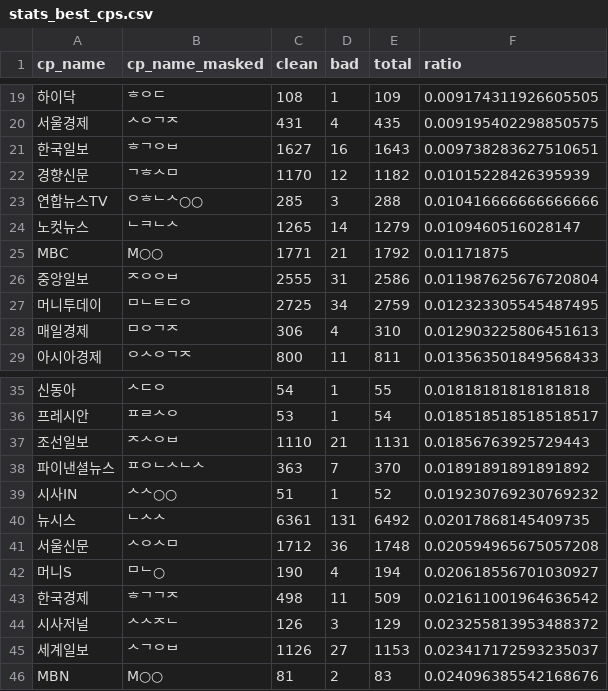
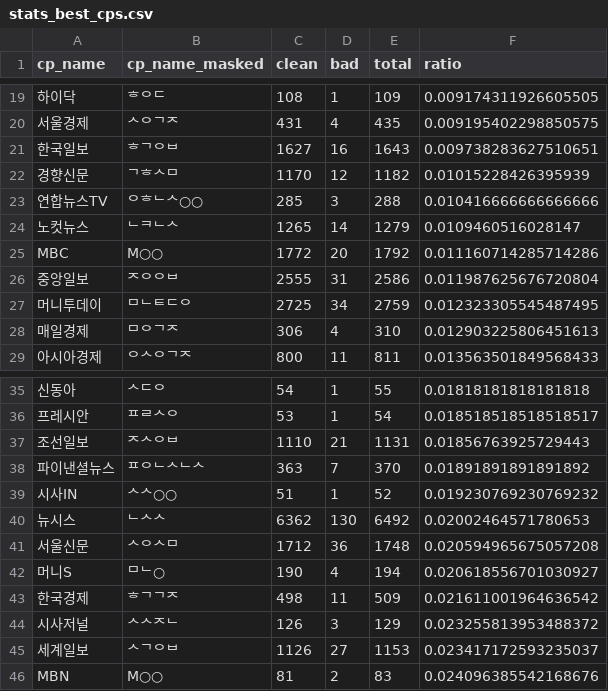
Before and after one commit to misogynyX/done-it-again, a CSV file: docs/_data/stats_best_cps.csv, drawn as a sheet; only a part is shown, gaps mark what is left out; the diff names each change by its address in the sheet, - before the commit and + after, or states it on an @@ line.

```diff
--- a/docs/_data/stats_best_cps.csv
+++ b/docs/_data/stats_best_cps.csv
-C25 (clean): 1771
+C25 (clean): 1772
-D25 (bad): 21
+D25 (bad): 20
-F25 (ratio): 0.01171875
+F25 (ratio): 0.011160714285714286
-C40 (clean): 6361
+C40 (clean): 6362
-D40 (bad): 131
+D40 (bad): 130
-F40 (ratio): 0.02017868145409735
+F40 (ratio): 0.02002464571780653
```
Also changed, not shown: docs/_data/stats_daily.csv, docs/_data/stats_freq_tags.csv, 2 other files.
